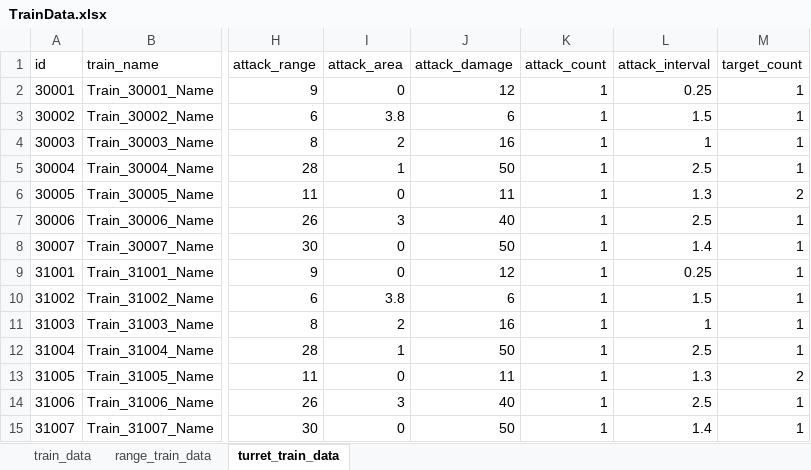
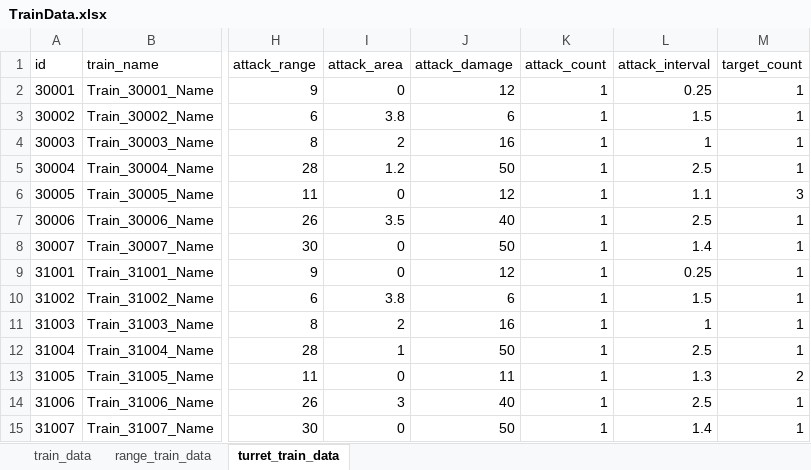
Before and after one commit to cumic06/TrainDefense, an Excel workbook: Assets/02_Resources/Data/TrainData.xlsx, sheet turret_train_data, drawn as a sheet; only a part is shown, gaps mark what is left out; values as stored, in another font and other column widths than the file's, no borders; the diff names each change by its address in the sheet, - before the commit and + after, or states it on an @@ line.

```diff
--- a/Assets/02_Resources/Data/TrainData.xlsx (sheet turret_train_data)
+++ b/Assets/02_Resources/Data/TrainData.xlsx (sheet turret_train_data)
-I5 (attack_area): 1
+I5 (attack_area): 1.2
-J6 (attack_damage): 11
+J6 (attack_damage): 12
-L6 (attack_interval): 1.3
+L6 (attack_interval): 1.1
-M6 (target_count): 2
+M6 (target_count): 3
-I7 (attack_area): 3
+I7 (attack_area): 3.5
```
Also changed, not shown: Assets/02_Resources/Data/MonsterData.xlsx, Assets/02_Resources/Data/StageData.xlsx, 3 other files.
